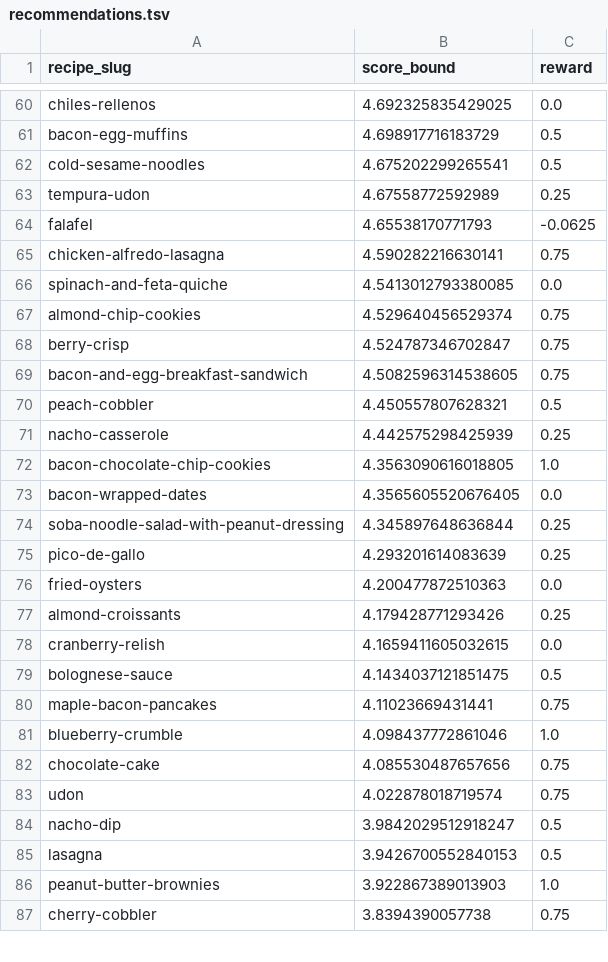
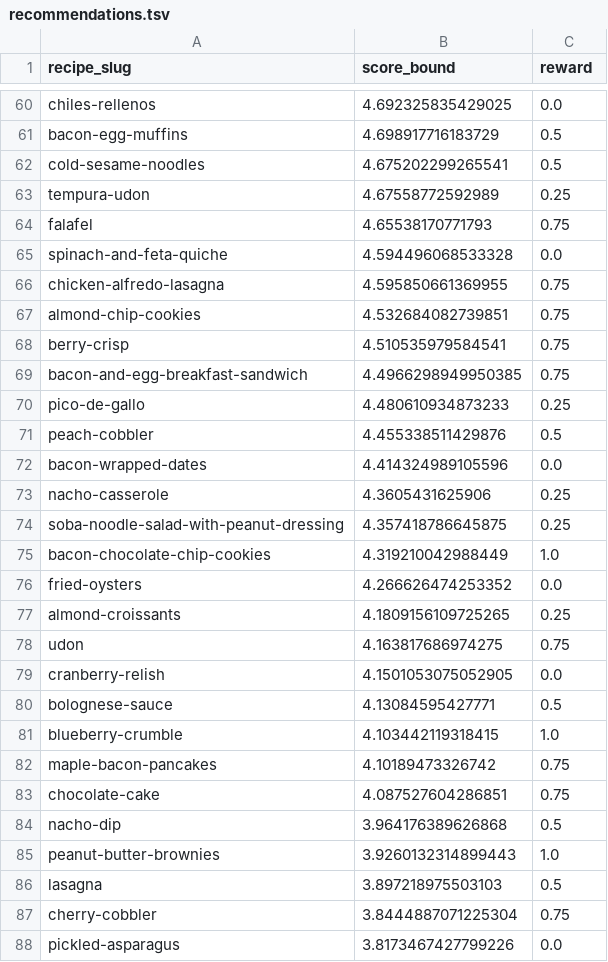
Before and after one commit to pr-rowe/dx704-project-01, a TSV file: Project 4/recommendations.tsv, drawn as a sheet; only a part is shown, gaps mark what is left out; the diff covers the shown part only.

```diff
--- a/Project 4/recommendations.tsv
+++ b/Project 4/recommendations.tsv
@@ -63,25 +63,26 @@ cold-sesame-noodles	4.675202299265541	0.5
 tempura-udon	4.67558772592989	0.25
-falafel	4.65538170771793	-0.0625
-chicken-alfredo-lasagna	4.590282216630141	0.75
-spinach-and-feta-quiche	4.5413012793380085	0.0
-almond-chip-cookies	4.529640456529374	0.75
-berry-crisp	4.524787346702847	0.75
-bacon-and-egg-breakfast-sandwich	4.5082596314538605	0.75
-peach-cobbler	4.450557807628321	0.5
-nacho-casserole	4.442575298425939	0.25
-bacon-chocolate-chip-cookies	4.3563090616018805	1.0
-bacon-wrapped-dates	4.3565605520676405	0.0
-soba-noodle-salad-with-peanut-dressing	4.345897648636844	0.25
-pico-de-gallo	4.293201614083639	0.25
-fried-oysters	4.200477872510363	0.0
-almond-croissants	4.179428771293426	0.25
-cranberry-relish	4.1659411605032615	0.0
-bolognese-sauce	4.1434037121851475	0.5
-maple-bacon-pancakes	4.11023669431441	0.75
-blueberry-crumble	4.098437772861046	1.0
-chocolate-cake	4.085530487657656	0.75
-udon	4.022878018719574	0.75
-nacho-dip	3.9842029512918247	0.5
-lasagna	3.9426700552840153	0.5
-peanut-butter-brownies	3.922867389013903	1.0
-cherry-cobbler	3.8394390057738	0.75
+falafel	4.65538170771793	0.75
+spinach-and-feta-quiche	4.594496068533328	0.0
+chicken-alfredo-lasagna	4.595850661369955	0.75
+almond-chip-cookies	4.532684082739851	0.75
+berry-crisp	4.510535979584541	0.75
+bacon-and-egg-breakfast-sandwich	4.4966298949950385	0.75
+pico-de-gallo	4.480610934873233	0.25
+peach-cobbler	4.455338511429876	0.5
+bacon-wrapped-dates	4.414324989105596	0.0
+nacho-casserole	4.3605431625906	0.25
+soba-noodle-salad-with-peanut-dressing	4.357418786645875	0.25
+bacon-chocolate-chip-cookies	4.319210042988449	1.0
+fried-oysters	4.266626474253352	0.0
+almond-croissants	4.1809156109725265	0.25
+udon	4.163817686974275	0.75
+cranberry-relish	4.1501053075052905	0.0
+bolognese-sauce	4.13084595427771	0.5
+blueberry-crumble	4.103442119318415	1.0
+maple-bacon-pancakes	4.10189473326742	0.75
+chocolate-cake	4.087527604286851	0.75
+nacho-dip	3.964176389626868	0.5
+peanut-butter-brownies	3.9260132314899443	1.0
+lasagna	3.897218975503103	0.5
+cherry-cobbler	3.8444887071225304	0.75
+pickled-asparagus	3.8173467427799226	0.0
```
Also changed, not shown: 2 added rows, 3 removed rows and 11 edited cells elsewhere in this file, Project 4/bounds.tsv, Project 4/estimates.tsv, 4 other files.
